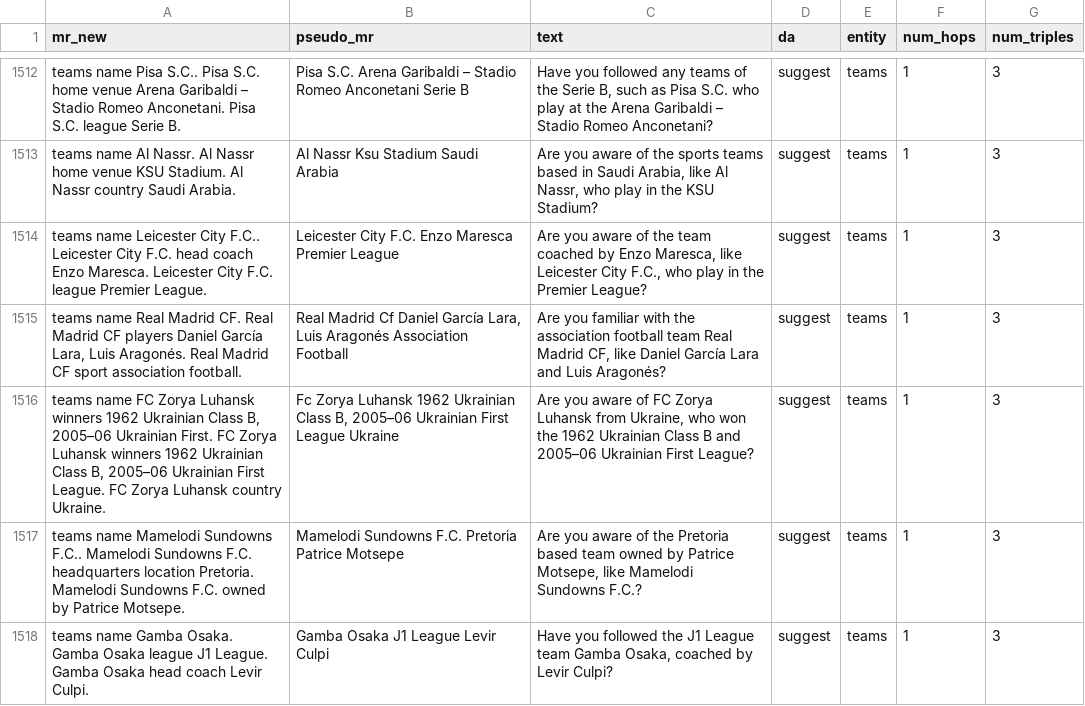
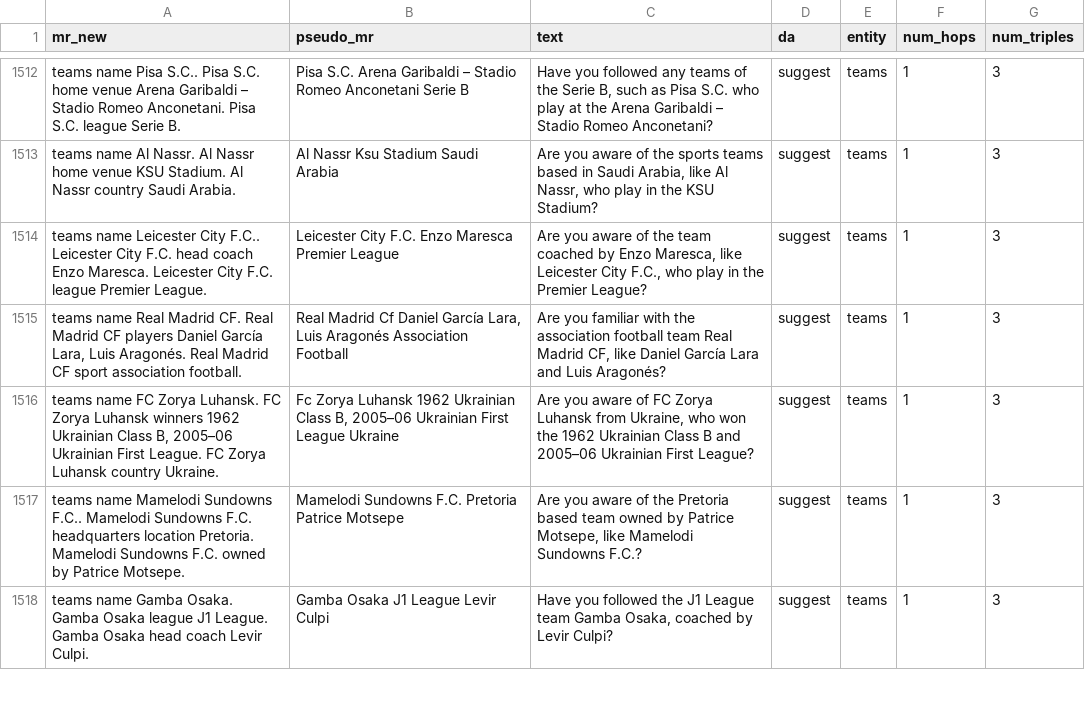
Before and after one commit to aramir62/Wiki-Dialogue, a CSV file: Data/Sports/Team/team_one_hop.csv, drawn as a sheet; only a part is shown, gaps mark what is left out; the diff covers the shown part only.

```diff
--- a/Data/Sports/Team/team_one_hop.csv
+++ b/Data/Sports/Team/team_one_hop.csv
@@ -1515,3 +1515,3 @@ teams name Leicester City F.C.. Leicester City F.C. head coach Enzo Maresca. Lei
 "teams name Real Madrid CF. Real Madrid CF players Daniel García Lara, Luis Aragonés. Real Madrid CF sport association football.","Real Madrid Cf Daniel García Lara, Luis Aragonés Association Football","Are you familiar with the association football team Real Madrid CF, like Daniel García Lara and Luis Aragonés?",suggest,teams,1,3
-"teams name FC Zorya Luhansk winners 1962 Ukrainian Class B, 2005–06 Ukrainian First. FC Zorya Luhansk winners 1962 Ukrainian Class B, 2005–06 Ukrainian First League. FC Zorya Luhansk country Ukraine.","Fc Zorya Luhansk 1962 Ukrainian Class B, 2005–06 Ukrainian First League Ukraine","Are you aware of FC Zorya Luhansk from Ukraine, who won the 1962 Ukrainian Class B and 2005–06 Ukrainian First League?",suggest,teams,1,3
+"teams name FC Zorya Luhansk. FC Zorya Luhansk winners 1962 Ukrainian Class B, 2005–06 Ukrainian First League. FC Zorya Luhansk country Ukraine.","Fc Zorya Luhansk 1962 Ukrainian Class B, 2005–06 Ukrainian First League Ukraine","Are you aware of FC Zorya Luhansk from Ukraine, who won the 1962 Ukrainian Class B and 2005–06 Ukrainian First League?",suggest,teams,1,3
 teams name Mamelodi Sundowns F.C.. Mamelodi Sundowns F.C. headquarters location Pretoria. Mamelodi Sundowns F.C. owned by Patrice Motsepe.,Mamelodi Sundowns F.C. Pretoria Patrice Motsepe,"Are you aware of the Pretoria based team owned by Patrice Motsepe, like Mamelodi Sundowns F.C.?",suggest,teams,1,3
```
Also changed, not shown: 74 edited cells elsewhere in this file, Data/Board Games/boardgames_domain_multi_hop.csv, Data/Music/Musician/musician_multi_hop.csv, 12 other files.
